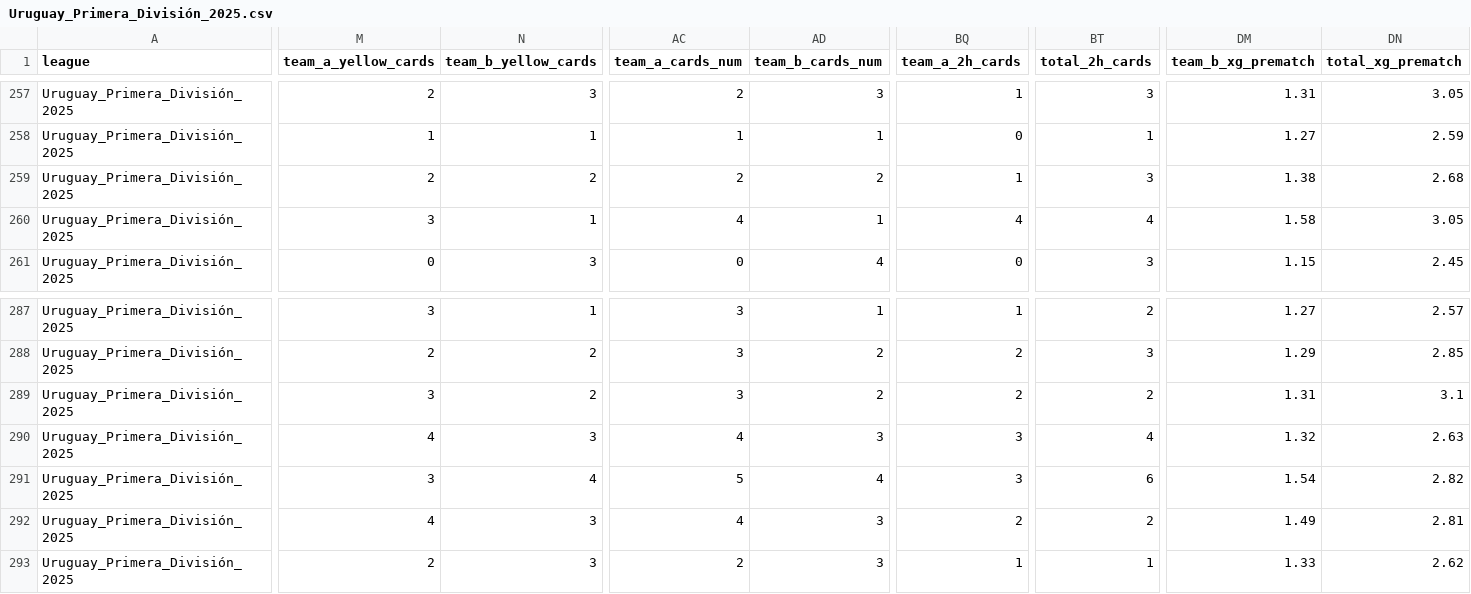
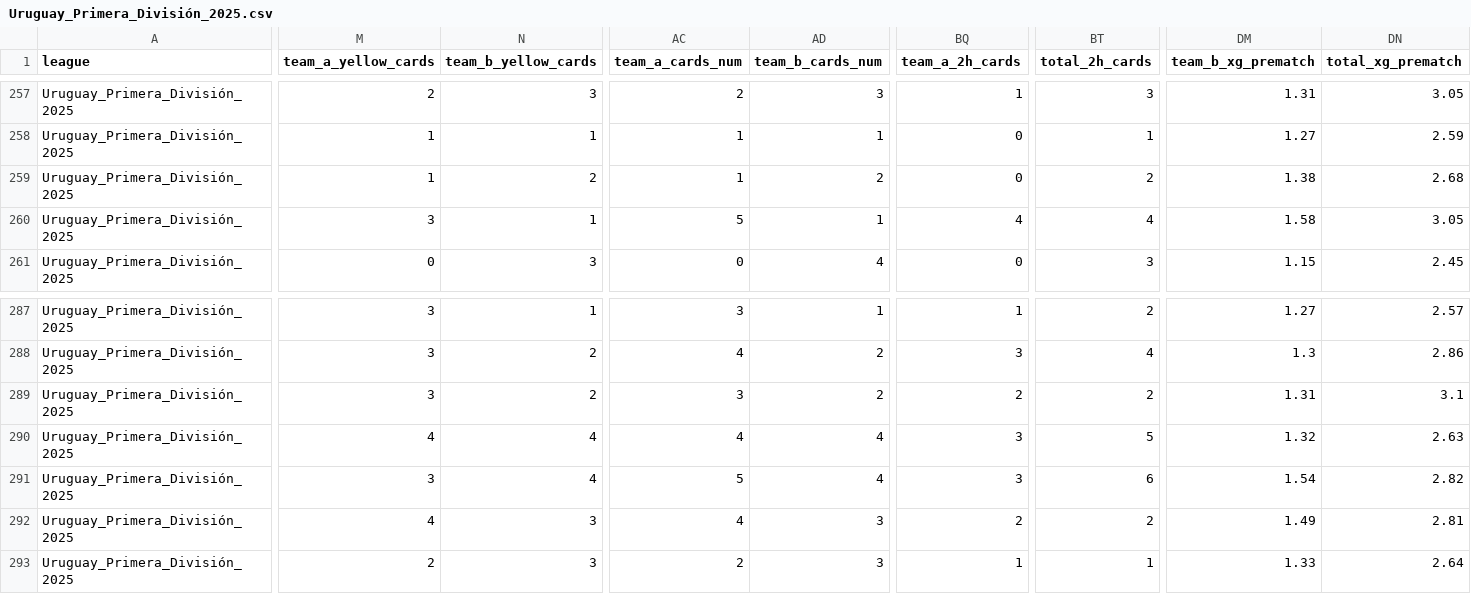
Before and after one commit to aimidas1/aimidas1, a CSV file: csv/matches/leagues/Uruguay_Primera_División_2025.csv, drawn as a sheet; only a part is shown, gaps mark what is left out; the diff covers the shown part only; the diff names each change by its address in the sheet, - before the commit and + after, or states it on an @@ line.

```diff
--- a/csv/matches/leagues/Uruguay_Primera_División_2025.csv
+++ b/csv/matches/leagues/Uruguay_Primera_División_2025.csv
-M259 (team_a_yellow_cards): 2
+M259 (team_a_yellow_cards): 1
-AC259 (team_a_cards_num): 2
+AC259 (team_a_cards_num): 1
-BQ259 (team_a_2h_cards): 1
+BQ259 (team_a_2h_cards): 0
-BT259 (total_2h_cards): 3
+BT259 (total_2h_cards): 2
-AC260 (team_a_cards_num): 4
+AC260 (team_a_cards_num): 5
-M288 (team_a_yellow_cards): 2
+M288 (team_a_yellow_cards): 3
-AC288 (team_a_cards_num): 3
+AC288 (team_a_cards_num): 4
-BQ288 (team_a_2h_cards): 2
+BQ288 (team_a_2h_cards): 3
-BT288 (total_2h_cards): 3
+BT288 (total_2h_cards): 4
-DM288 (team_b_xg_prematch): 1.29
+DM288 (team_b_xg_prematch): 1.3
-DN288 (total_xg_prematch): 2.85
+DN288 (total_xg_prematch): 2.86
-N290 (team_b_yellow_cards): 3
+N290 (team_b_yellow_cards): 4
-AD290 (team_b_cards_num): 3
+AD290 (team_b_cards_num): 4
-BT290 (total_2h_cards): 4
+BT290 (total_2h_cards): 5
-DN293 (total_xg_prematch): 2.62
+DN293 (total_xg_prematch): 2.64
```
Also changed, not shown: 154 edited cells elsewhere in this file.
